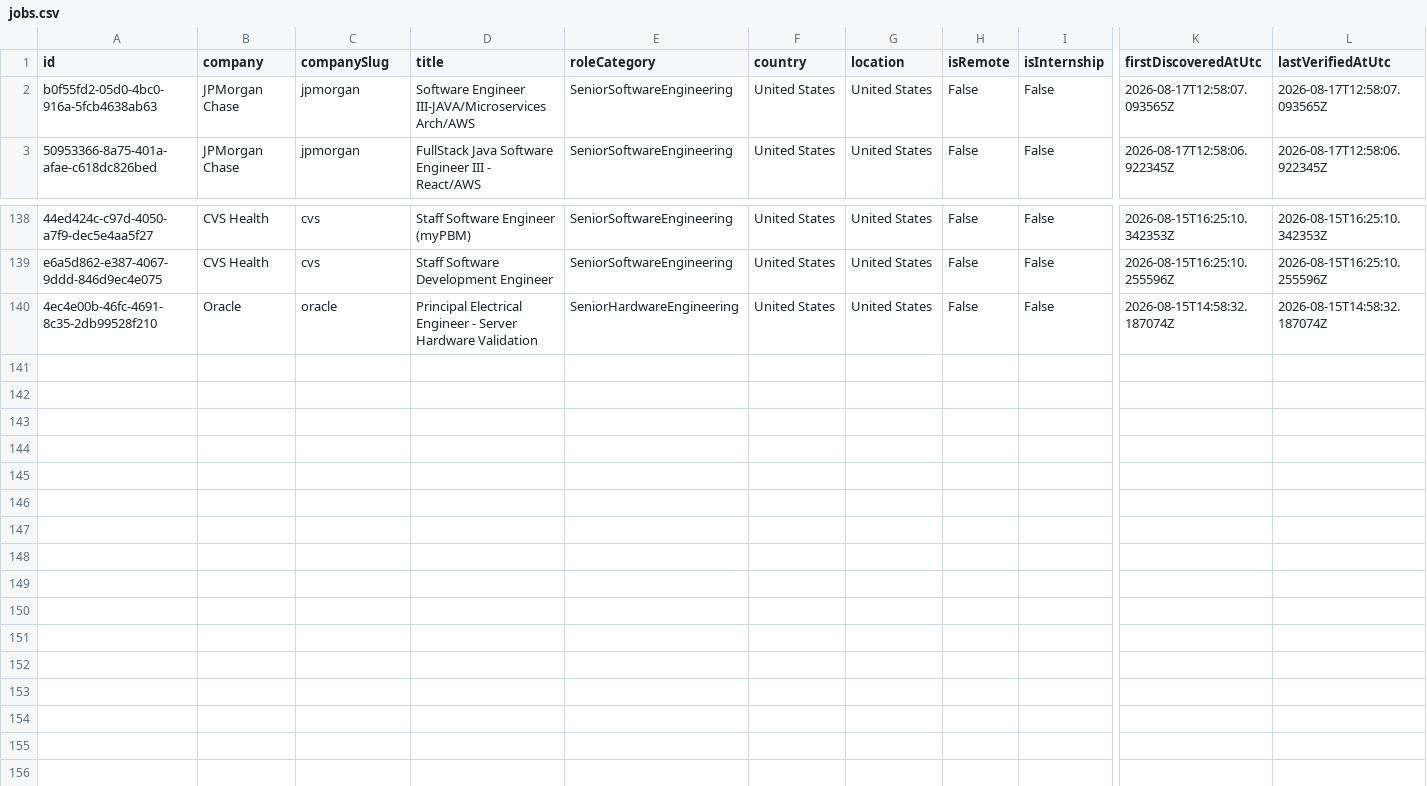
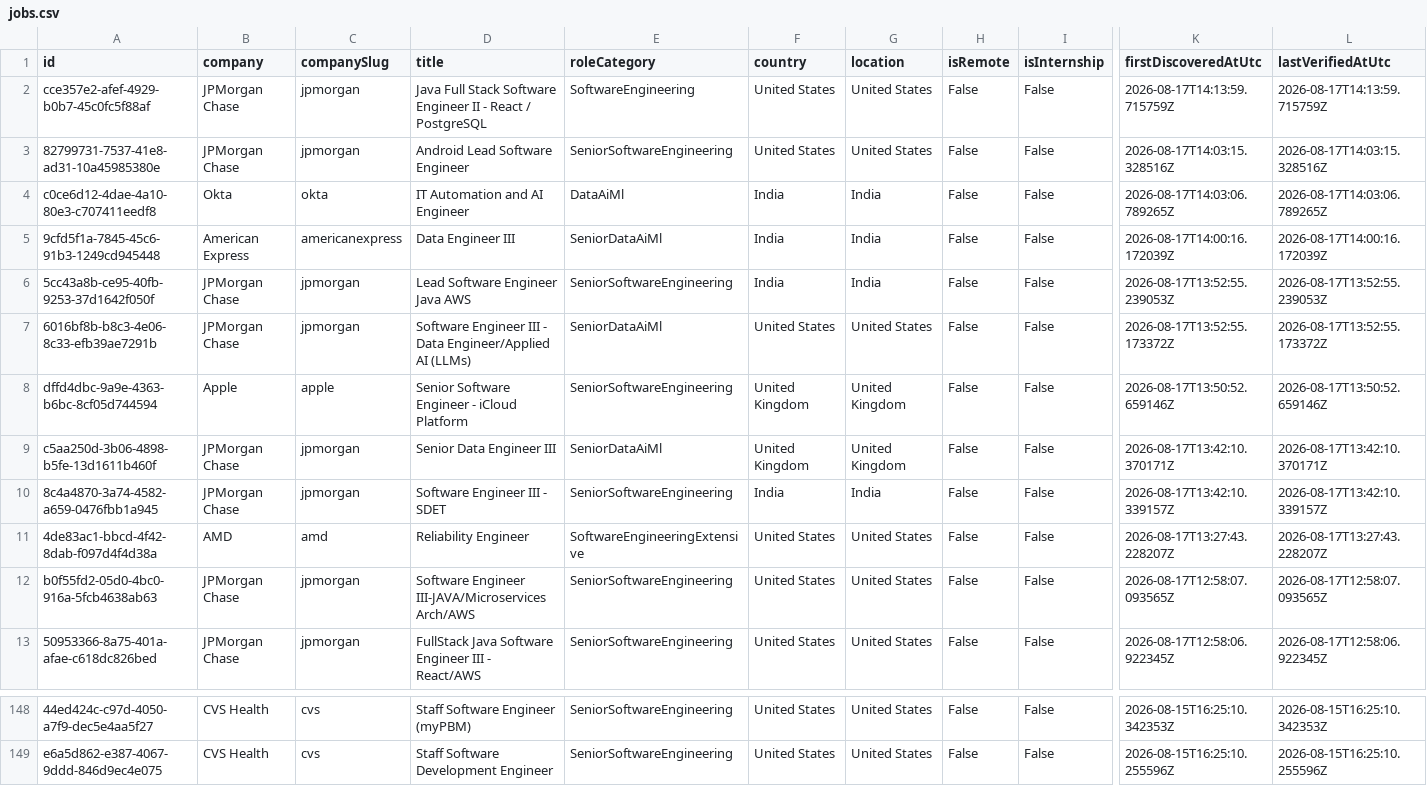
Before and after one commit to ScoutJob/scoutjob-tech-jobs, a CSV file: data/jobs.csv, drawn as a sheet; only a part is shown, gaps mark what is left out; removed rows and columns are numbered as before the commit, all else as after; rows hold the shown columns only; the diff names each change by its address in the sheet, - before the commit and + after, or states it on an @@ line.

```diff
--- a/data/jobs.csv
+++ b/data/jobs.csv
+row 2: cce357e2-afef-4929-b0b7-45c0fc5f88af | JPMorgan Chase | jpmorgan | Java Full Stack Software Engineer II - React / PostgreSQL | SoftwareEngineering | United States | United States | False | False | 2026-08-17T14:13:59.715759Z | 2026-08-17T14:13:59.715759Z
+row 3: 82799731-7537-41e8-ad31-10a45985380e | JPMorgan Chase | jpmorgan | Android Lead Software Engineer | SeniorSoftwareEngineering | United States | United States | False | False | 2026-08-17T14:03:15.328516Z | 2026-08-17T14:03:15.328516Z
+row 4: c0ce6d12-4dae-4a10-80e3-c707411eedf8 | Okta | okta | IT Automation and AI Engineer | DataAiMl | India | India | False | False | 2026-08-17T14:03:06.789265Z | 2026-08-17T14:03:06.789265Z
+row 5: 9cfd5f1a-7845-45c6-91b3-1249cd945448 | American Express | americanexpress | Data Engineer III | SeniorDataAiMl | India | India | False | False | 2026-08-17T14:00:16.172039Z | 2026-08-17T14:00:16.172039Z
+row 6: 5cc43a8b-ce95-40fb-9253-37d1642f050f | JPMorgan Chase | jpmorgan | Lead Software Engineer Java AWS | SeniorSoftwareEngineering | India | India | False | False | 2026-08-17T13:52:55.239053Z | 2026-08-17T13:52:55.239053Z
+row 7: 6016bf8b-b8c3-4e06-8c33-efb39ae7291b | JPMorgan Chase | jpmorgan | Software Engineer III - Data Engineer/Applied AI (LLMs) | SeniorDataAiMl | United States | United States | False | False | 2026-08-17T13:52:55.173372Z | 2026-08-17T13:52:55.173372Z
+row 8: dffd4dbc-9a9e-4363-b6bc-8cf05d744594 | Apple | apple | Senior Software Engineer - iCloud Platform | SeniorSoftwareEngineering | United Kingdom | United Kingdom | False | False | 2026-08-17T13:50:52.659146Z | 2026-08-17T13:50:52.659146Z
+row 9: c5aa250d-3b06-4898-b5fe-13d1611b460f | JPMorgan Chase | jpmorgan | Senior Data Engineer III | SeniorDataAiMl | United Kingdom | United Kingdom | False | False | 2026-08-17T13:42:10.370171Z | 2026-08-17T13:42:10.370171Z
+row 10: 8c4a4870-3a74-4582-a659-0476fbb1a945 | JPMorgan Chase | jpmorgan | Software Engineer III - SDET | SeniorSoftwareEngineering | India | India | False | False | 2026-08-17T13:42:10.339157Z | 2026-08-17T13:42:10.339157Z
+row 11: 4de83ac1-bbcd-4f42-8dab-f097d4f4d38a | AMD | amd | Reliability Engineer | SoftwareEngineeringExtensive | United States | United States | False | False | 2026-08-17T13:27:43.228207Z | 2026-08-17T13:27:43.228207Z
-row 140: 4ec4e00b-46fc-4691-8c35-2db99528f210 | Oracle | oracle | Principal Electrical Engineer - Server Hardware Validation | SeniorHardwareEngineering | United States | United States | False | False | 2026-08-15T14:58:32.187074Z | 2026-08-15T14:58:32.187074Z
```
Also changed, not shown: docs/data/jobs.csv, 3 other files.
